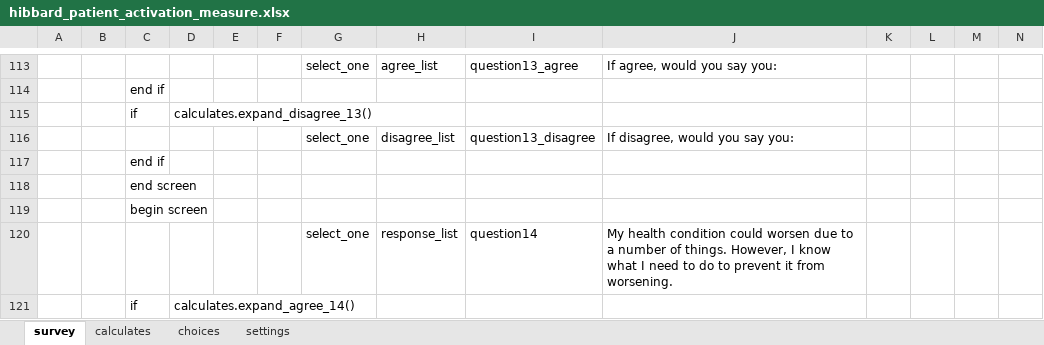
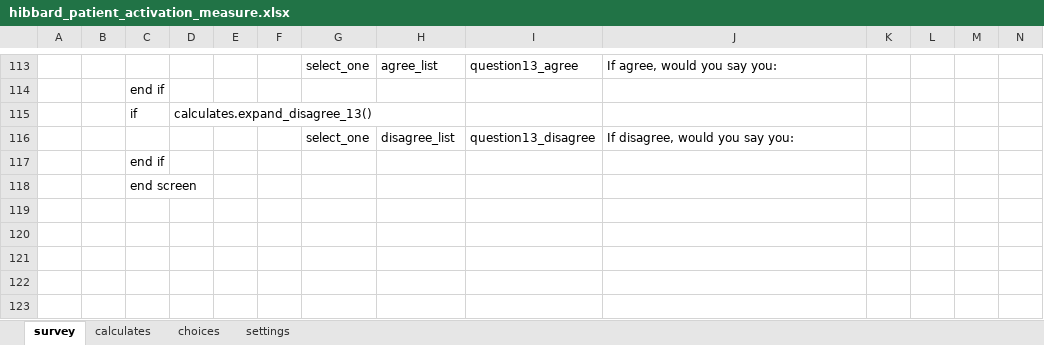
Before and after one commit to swsien127/odk, an Excel workbook: app/tables/hibbard_patient_activation_measure/forms/hibbard_patient_activation_measure/hibbard_patient_activation_measure.xlsx, sheet survey, drawn as a sheet; only a part is shown, gaps mark what is left out; the shorter side is filled out with more unchanged rows; values as stored, in another font and other column widths than the file's, no borders; rows hold the shown columns only; the diff covers the shown part only; the diff names each change by its address in the sheet, - before the commit and + after, or states it on an @@ line.

```diff
--- a/app/tables/hibbard_patient_activation_measure/forms/hibbard_patient_activation_measure/hibbard_patient_activation_measure.xlsx (sheet survey)
+++ b/app/tables/hibbard_patient_activation_measure/forms/hibbard_patient_activation_measure/hibbard_patient_activation_measure.xlsx (sheet survey)
-row 117:  |  | end if
-row 118:  |  | end screen
-row 119:  |  | begin screen
-row 120:  |  |  |  |  |  | select_one | response_list | question14 | My health condition could worsen due to a number of things. However, I know what I need to do to prevent it from worsening.
-row 121:  |  | if | calculates.expand_agree_14()
```
Also changed, not shown: 4 removed rows and 13 edited cells elsewhere in this sheet, sheet calculates, app/tables/adapt_missed_visit_form/forms/adapt_missed_visit_form/adapt_missed_visit_form.xlsx, app/tables/adapt_r_survey/forms/adapt_r_survey/adapt_r_survey.xlsx, 2 other files.
